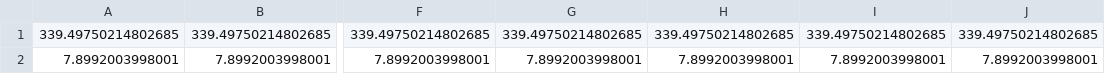
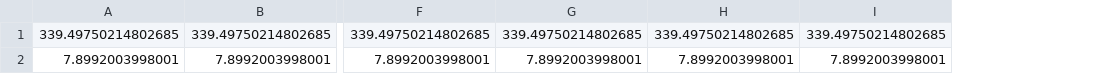
Before and after one commit to bhavna19nagpal/TA_alloc, a CSV file: IP/ta_monsoon14-master/ta_allocation/utility.csv, drawn as a sheet; only a part is shown, gaps mark what is left out; the diff names each change by its address in the sheet, - before the commit and + after, or states it on an @@ line.

```diff
--- a/IP/ta_monsoon14-master/ta_allocation/utility.csv
+++ b/IP/ta_monsoon14-master/ta_allocation/utility.csv
-column J, rows 1-2: 339.49750214802685 | 7.8992003998001
```
Also changed, not shown: 15 other files.
